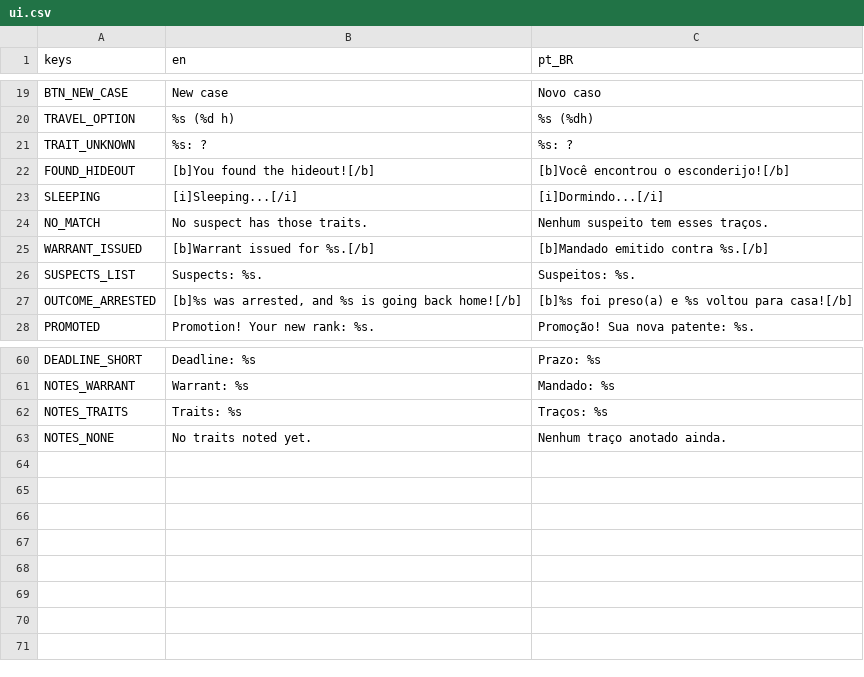
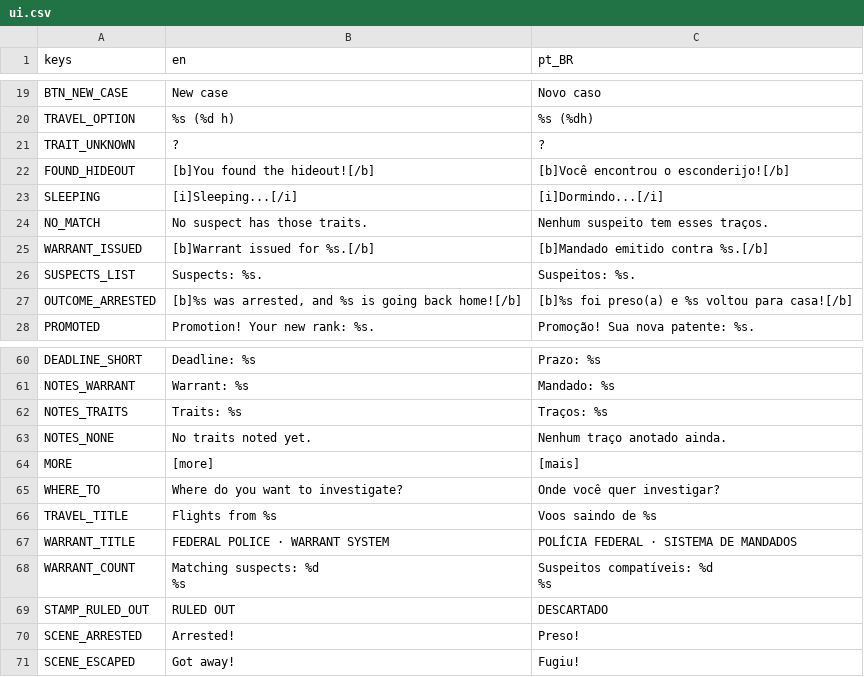
Before and after one commit to diegommelo/carmen, a CSV file: game/i18n/ui.csv, drawn as a sheet; only a part is shown, gaps mark what is left out.

```diff
--- a/game/i18n/ui.csv
+++ b/game/i18n/ui.csv
@@ -20,3 +20,3 @@ BTN_NEW_CASE,New case,Novo caso
 TRAVEL_OPTION,%s (%d h),%s (%dh)
-TRAIT_UNKNOWN,%s: ?,%s: ?
+TRAIT_UNKNOWN,?,?
 FOUND_HIDEOUT,[b]You found the hideout![/b],[b]Você encontrou o esconderijo![/b]
@@ -69 +69,11 @@ NOTES_TRAITS,Traits: %s,Traços: %s
 NOTES_NONE,No traits noted yet.,Nenhum traço anotado ainda.
+MORE,[more],[mais]
+WHERE_TO,Where do you want to investigate?,Onde você quer investigar?
+TRAVEL_TITLE,Flights from %s,Voos saindo de %s
+WARRANT_TITLE,FEDERAL POLICE · WARRANT SYSTEM,POLÍCIA FEDERAL · SISTEMA DE MANDADOS
+WARRANT_COUNT,"Matching suspects: %d
+%s","Suspeitos compatíveis: %d
+%s"
+STAMP_RULED_OUT,RULED OUT,DESCARTADO
+SCENE_ARRESTED,Arrested!,Preso!
+SCENE_ESCAPED,Got away!,Fugiu!
```
Also changed, not shown: 7 other files.
